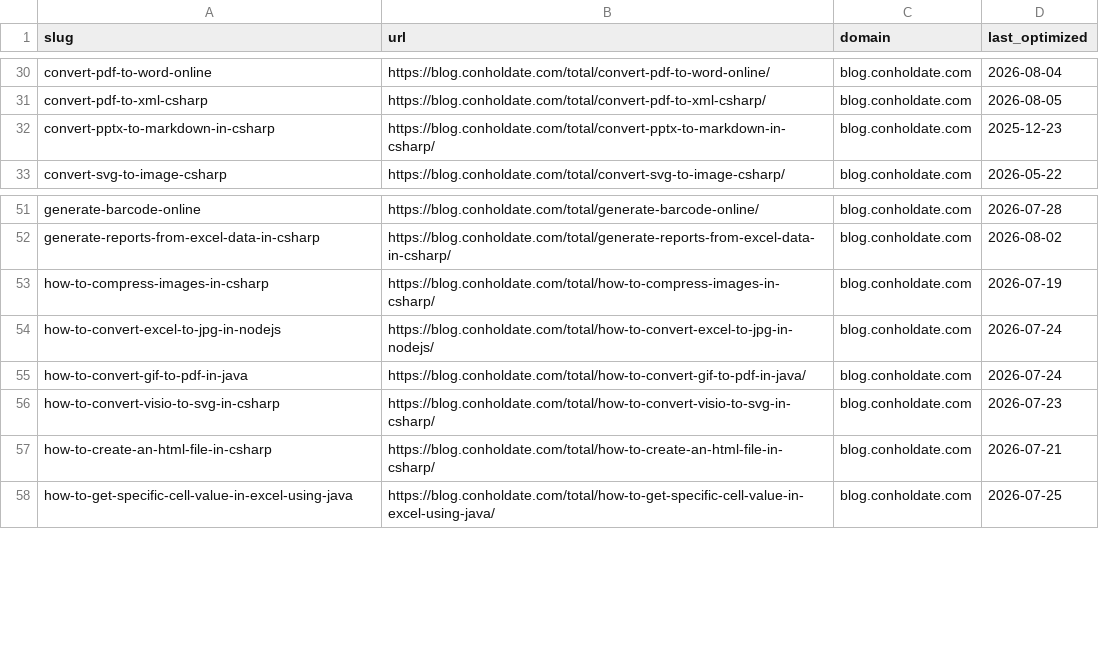
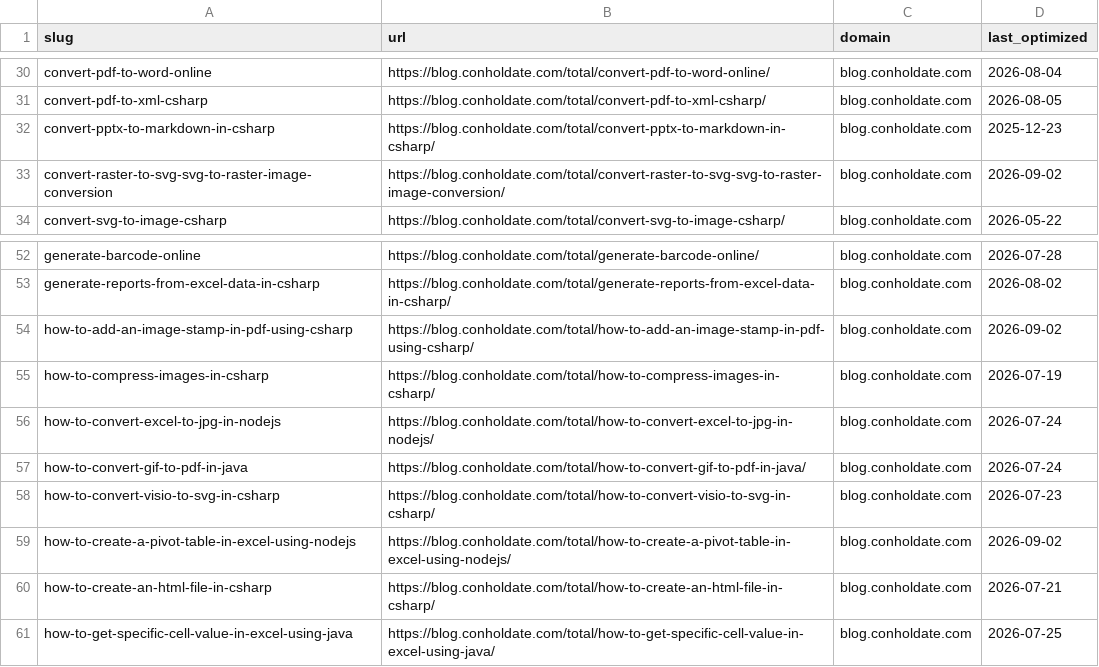
Before and after one commit to conholdate/blog-optimization-agent, a CSV file: logs/conholdate/blog_conholdate_com.csv, drawn as a sheet; only a part is shown, gaps mark what is left out; the diff names each change by its address in the sheet, - before the commit and + after, or states it on an @@ line.

```diff
--- a/logs/conholdate/blog_conholdate_com.csv
+++ b/logs/conholdate/blog_conholdate_com.csv
+row 33: convert-raster-to-svg-svg-to-raster-image-conversion | https://blog.conholdate.com/total/convert-raster-to-svg-svg-to-raster-image-conversion/ | blog.conholdate.com | 2026-09-02
+row 54: how-to-add-an-image-stamp-in-pdf-using-csharp | https://blog.conholdate.com/total/how-to-add-an-image-stamp-in-pdf-using-csharp/ | blog.conholdate.com | 2026-09-02
+row 59: how-to-create-a-pivot-table-in-excel-using-nodejs | https://blog.conholdate.com/total/how-to-create-a-pivot-table-in-excel-using-nodejs/ | blog.conholdate.com | 2026-09-02
```
Also changed, not shown: logs/all_domains_log.csv.
